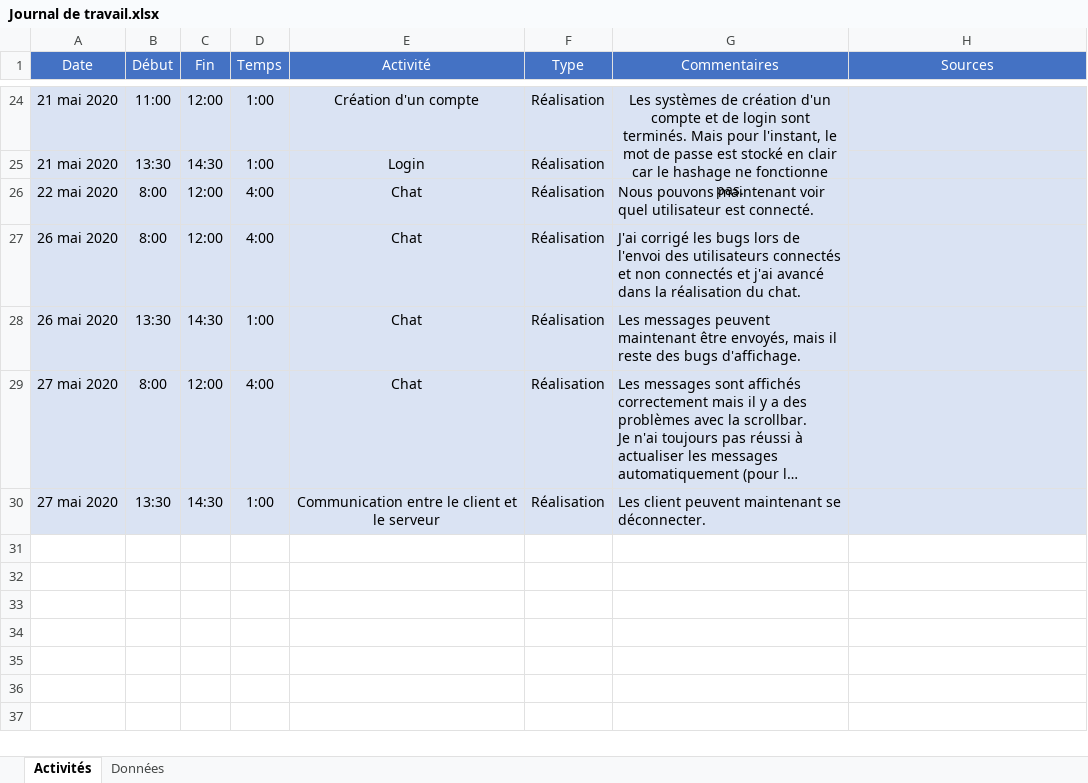
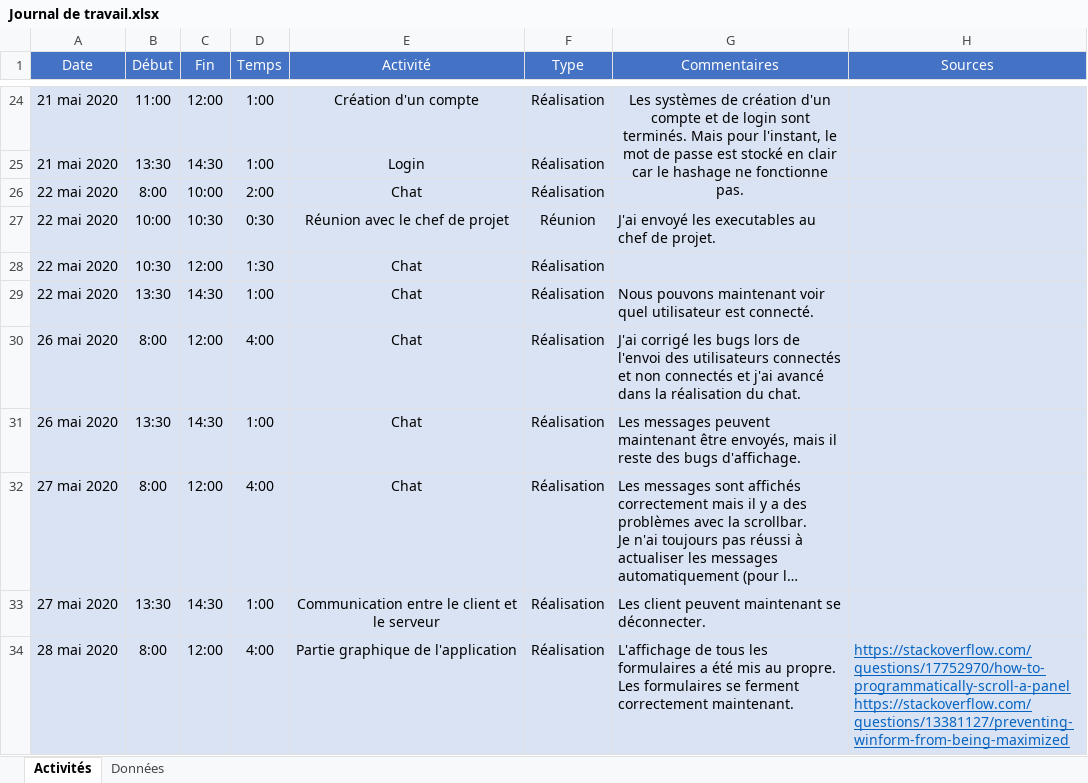
Before and after one commit to dylanramos/MessagingApp, an Excel workbook: Documentation/Journal de travail.xlsx, sheet Activités, drawn as a sheet; only a part is shown, gaps mark what is left out; long unchanged cells end in …; values as stored, in another font and other column widths than the file's, no borders; ↵ is a line break in a cell; the diff names each change by its address in the sheet, - before the commit and + after, or states it on an @@ line.

Commit message:
Mise en forme du code et ajout des commentaires.

```diff
--- a/Documentation/Journal de travail.xlsx (sheet Activités)
+++ b/Documentation/Journal de travail.xlsx (sheet Activités)
-C26 (Fin): 12:00
+C26 (Fin): 10:00
-D26 (Temps): 4:00
+D26 (Temps): 2:00
-G26 (Commentaires): Nous pouvons maintenant voir quel utilisateur est connecté.
+G26 (Commentaires): (empty)
+row 27: 22 mai 2020 | 10:00 | 10:30 | 0:30 | Réunion avec le chef de projet | Réunion | J'ai envoyé les executables au chef de projet.
+row 28: 22 mai 2020 | 10:30 | 12:00 | 1:30 | Chat | Réalisation
+row 29: 22 mai 2020 | 13:30 | 14:30 | 1:00 | Chat | Réalisation | Nous pouvons maintenant voir quel utilisateur est connecté.
+row 34: 28 mai 2020 | 8:00 | 12:00 | 4:00 | Partie graphique de l'application | Réalisation | L'affichage de tous les formulaires a été mis au propre. ↵ Les formulaires se ferment correctement maintenant. | https://stackoverflow.com/questions/17752970/how-to-programmatically-scroll-a-panel ↵ https://stackoverflow.com/questions/13381127/preventing-winform-from-being-maximized
```
Also changed, not shown: formulas that keep their value, 17 other files.
